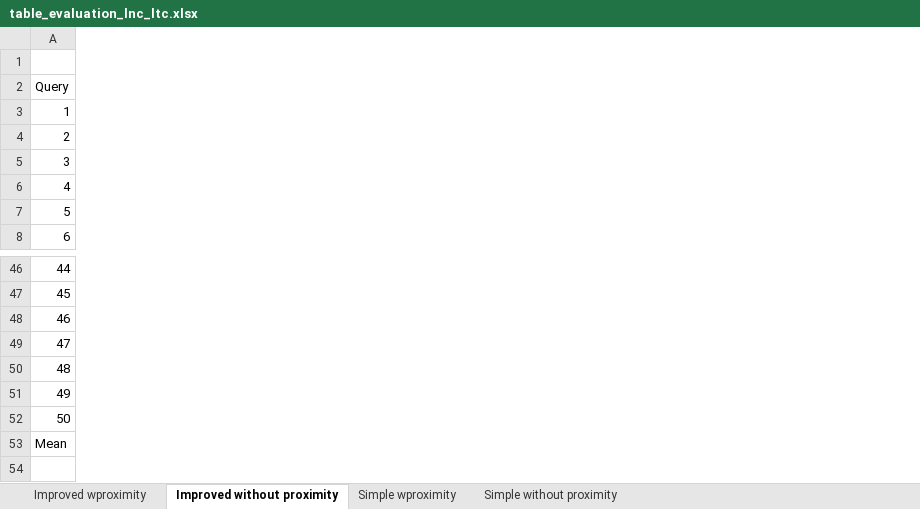
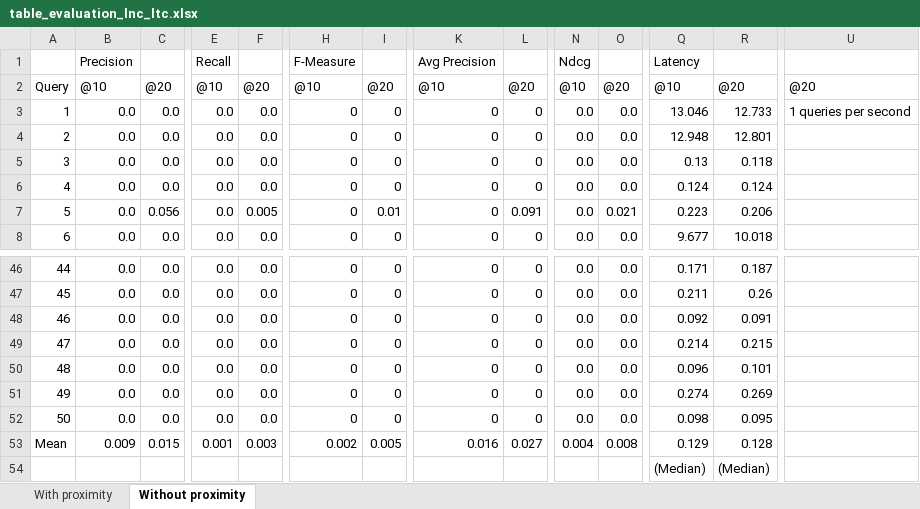
Before and after one commit to sofiamoniz/RI3rd, an Excel workbook: results/table_evaluation_lnc_ltc.xlsx, sheet Without proximity, drawn as a sheet; only a part is shown, gaps mark what is left out; values as stored, in another font and other column widths than the file's, no cell formats; charts and pictures not drawn; removed rows and columns are numbered as before the commit, all else as after; rows hold the shown columns only; the diff covers the shown part only; the diff names each change by its address in the sheet, - before the commit and + after, or states it on an @@ line.

```diff
--- a/results/table_evaluation_lnc_ltc.xlsx (sheet Without proximity)
+++ b/results/table_evaluation_lnc_ltc.xlsx (sheet Without proximity)
-sheet tab: Improved wproximity
+sheet tab: With proximity
-sheet tab: Improved without proximity
+sheet tab: Without proximity
-sheet tab: Simple wproximity
-sheet tab: Simple without proximity
+column B, rows 2-8: @10 | 0.0 | 0.0 | 0.0 | 0.0 | 0.0 | 0.0; rows 46-53: 0.0 | 0.0 | 0.0 | 0.0 | 0.0 | 0.0 | 0.0 | 0.009
+column C, rows 2-8: @20 | 0.0 | 0.0 | 0.0 | 0.0 | 0.056 | 0.0; rows 46-53: 0.0 | 0.0 | 0.0 | 0.0 | 0.0 | 0.0 | 0.0 | 0.015
+column E, rows 2-8: @10 | 0.0 | 0.0 | 0.0 | 0.0 | 0.0 | 0.0; rows 46-53: 0.0 | 0.0 | 0.0 | 0.0 | 0.0 | 0.0 | 0.0 | 0.001
+column F, rows 2-8: @20 | 0.0 | 0.0 | 0.0 | 0.0 | 0.005 | 0.0; rows 46-53: 0.0 | 0.0 | 0.0 | 0.0 | 0.0 | 0.0 | 0.0 | 0.003
+column H, rows 2-8: @10 | 0 | 0 | 0 | 0 | 0 | 0; rows 46-53: 0 | 0 | 0 | 0 | 0 | 0 | 0 | 0.002
+column I, rows 2-8: @20 | 0 | 0 | 0 | 0 | 0.01 | 0; rows 46-53: 0 | 0 | 0 | 0 | 0 | 0 | 0 | 0.005
+column K, rows 2-8: @10 | 0 | 0 | 0 | 0 | 0 | 0; rows 46-53: 0 | 0 | 0 | 0 | 0 | 0 | 0 | 0.016
+column L, rows 2-8: @20 | 0 | 0 | 0 | 0 | 0.091 | 0; rows 46-53: 0 | 0 | 0 | 0 | 0 | 0 | 0 | 0.027
+column N, rows 2-8: @10 | 0.0 | 0.0 | 0.0 | 0.0 | 0.0 | 0.0; rows 46-53: 0.0 | 0.0 | 0.0 | 0.0 | 0.0 | 0.0 | 0.0 | 0.004
+column O, rows 2-8: @20 | 0.0 | 0.0 | 0.0 | 0.0 | 0.021 | 0.0; rows 46-53: 0.0 | 0.0 | 0.0 | 0.0 | 0.0 | 0.0 | 0.0 | 0.008
+column Q, rows 2-8: @10 | 13.046 | 12.948 | 0.13 | 0.124 | 0.223 | 9.677; rows 46-53: 0.171 | 0.211 | 0.092 | 0.214 | 0.096 | 0.274 | 0.098 | 0.129
+column R, rows 2-8: @20 | 12.733 | 12.801 | 0.118 | 0.124 | 0.206 | 10.018; rows 46-53: 0.187 | 0.26 | 0.091 | 0.215 | 0.101 | 0.269 | 0.095 | 0.128
+column U, rows 2-3: @20 | 1 queries per second
-row 1: (empty)
+row 1:  | Precision |  | Recall |  | F-Measure |  | Avg Precision |  | Ndcg |  | Latency
+row 54:  |  |  |  |  |  |  |  |  |  |  | (Median) | (Median)
```
Also changed, not shown: 1 added column and 5 edited cells elsewhere in this sheet, sheet With proximity, cell formats, charts or pictures, results/table_evaluation_bm25.xlsx, 26 other files.
